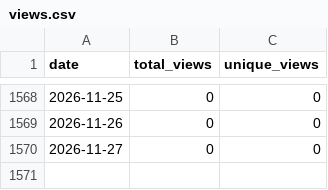
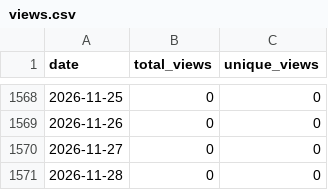
Before and after one commit to wumphlett/COMP-2710, a CSV file: .traffic/views.csv, drawn as a sheet; only a part is shown, gaps mark what is left out.

```diff
--- a/.traffic/views.csv
+++ b/.traffic/views.csv
@@ -1570 +1570,2 @@ date,total_views,unique_views
 2026-11-27,0,0
+2026-11-28,0,0
```
Also changed, not shown: .traffic/clones.csv, 3 other files.
